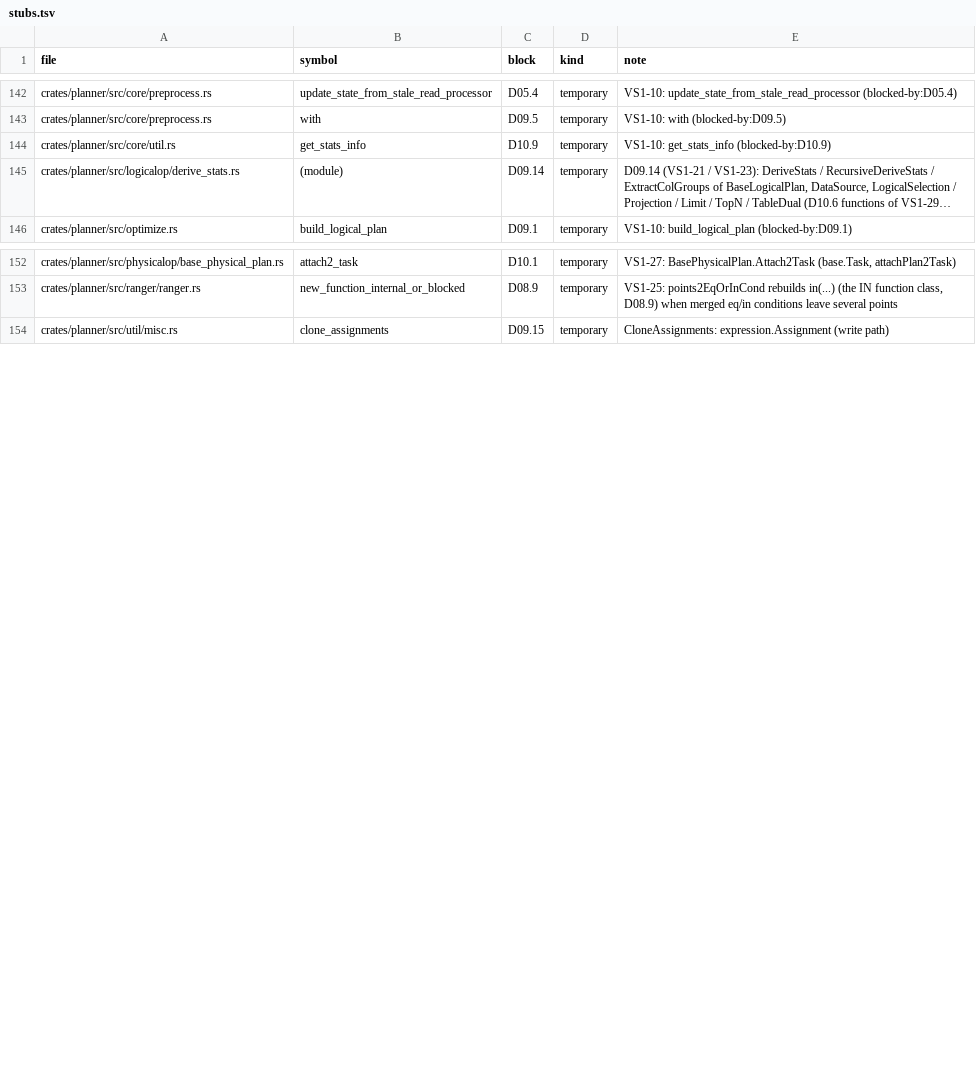
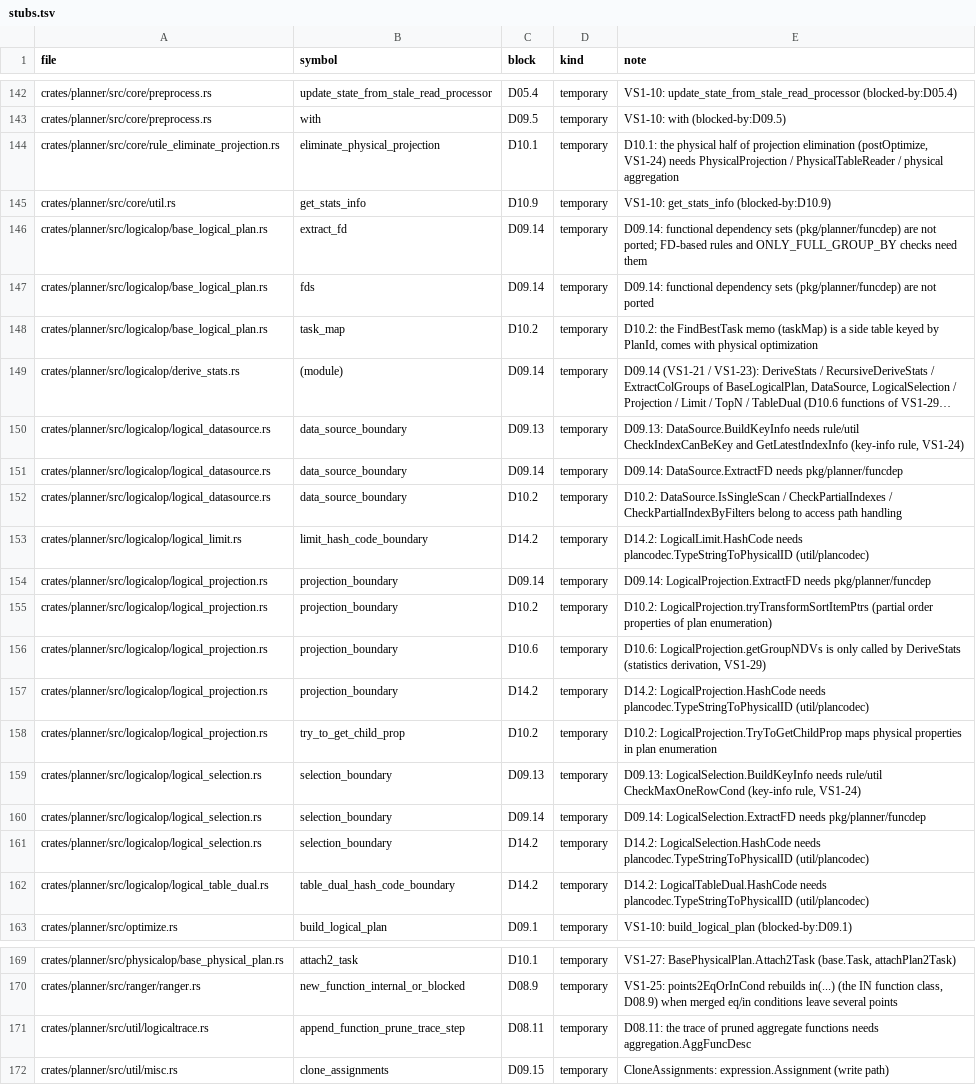
Before and after one commit to dulao5/tidb-rs-tracker, a TSV file: data/stubs.tsv, drawn as a sheet; only a part is shown, gaps mark what is left out; long unchanged cells end in …; the diff names each change by its address in the sheet, - before the commit and + after, or states it on an @@ line.

```diff
--- a/data/stubs.tsv
+++ b/data/stubs.tsv
+row 144: crates/planner/src/core/rule_eliminate_projection.rs | eliminate_physical_projection | D10.1 | temporary | D10.1: the physical half of projection elimination (postOptimize, VS1-24) needs PhysicalProjection / PhysicalTableReader / physical aggregation
+row 146: crates/planner/src/logicalop/base_logical_plan.rs | extract_fd | D09.14 | temporary | D09.14: functional dependency sets (pkg/planner/funcdep) are not ported; FD-based rules and ONLY_FULL_GROUP_BY checks need them
+row 147: crates/planner/src/logicalop/base_logical_plan.rs | fds | D09.14 | temporary | D09.14: functional dependency sets (pkg/planner/funcdep) are not ported
+row 148: crates/planner/src/logicalop/base_logical_plan.rs | task_map | D10.2 | temporary | D10.2: the FindBestTask memo (taskMap) is a side table keyed by PlanId, comes with physical optimization
+row 150: crates/planner/src/logicalop/logical_datasource.rs | data_source_boundary | D09.13 | temporary | D09.13: DataSource.BuildKeyInfo needs rule/util CheckIndexCanBeKey and GetLatestIndexInfo (key-info rule, VS1-24)
+row 151: crates/planner/src/logicalop/logical_datasource.rs | data_source_boundary | D09.14 | temporary | D09.14: DataSource.ExtractFD needs pkg/planner/funcdep
+row 152: crates/planner/src/logicalop/logical_datasource.rs | data_source_boundary | D10.2 | temporary | D10.2: DataSource.IsSingleScan / CheckPartialIndexes / CheckPartialIndexByFilters belong to access path handling
+row 153: crates/planner/src/logicalop/logical_limit.rs | limit_hash_code_boundary | D14.2 | temporary | D14.2: LogicalLimit.HashCode needs plancodec.TypeStringToPhysicalID (util/plancodec)
+row 154: crates/planner/src/logicalop/logical_projection.rs | projection_boundary | D09.14 | temporary | D09.14: LogicalProjection.ExtractFD needs pkg/planner/funcdep
+row 155: crates/planner/src/logicalop/logical_projection.rs | projection_boundary | D10.2 | temporary | D10.2: LogicalProjection.tryTransformSortItemPtrs (partial order properties of plan enumeration)
+row 156: crates/planner/src/logicalop/logical_projection.rs | projection_boundary | D10.6 | temporary | D10.6: LogicalProjection.getGroupNDVs is only called by DeriveStats (statistics derivation, VS1-29)
+row 157: crates/planner/src/logicalop/logical_projection.rs | projection_boundary | D14.2 | temporary | D14.2: LogicalProjection.HashCode needs plancodec.TypeStringToPhysicalID (util/plancodec)
+row 158: crates/planner/src/logicalop/logical_projection.rs | try_to_get_child_prop | D10.2 | temporary | D10.2: LogicalProjection.TryToGetChildProp maps physical properties in plan enumeration
+row 159: crates/planner/src/logicalop/logical_selection.rs | selection_boundary | D09.13 | temporary | D09.13: LogicalSelection.BuildKeyInfo needs rule/util CheckMaxOneRowCond (key-info rule, VS1-24)
+row 160: crates/planner/src/logicalop/logical_selection.rs | selection_boundary | D09.14 | temporary | D09.14: LogicalSelection.ExtractFD needs pkg/planner/funcdep
+row 161: crates/planner/src/logicalop/logical_selection.rs | selection_boundary | D14.2 | temporary | D14.2: LogicalSelection.HashCode needs plancodec.TypeStringToPhysicalID (util/plancodec)
+row 162: crates/planner/src/logicalop/logical_table_dual.rs | table_dual_hash_code_boundary | D14.2 | temporary | D14.2: LogicalTableDual.HashCode needs plancodec.TypeStringToPhysicalID (util/plancodec)
+row 171: crates/planner/src/util/logicaltrace.rs | append_function_prune_trace_step | D08.11 | temporary | D08.11: the trace of pruned aggregate functions needs aggregation.AggFuncDesc
```
Also changed, not shown: 1 other file.
